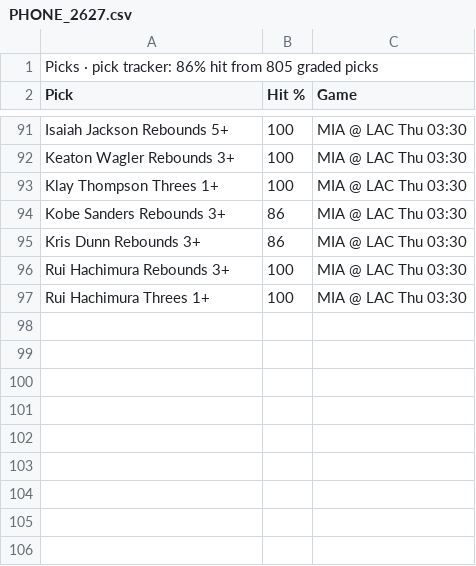
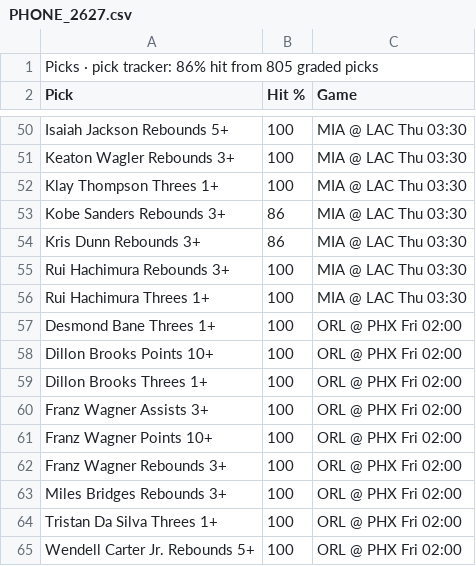
Before and after one commit to 7wilite7/Nba-Stats, a CSV file: out/PHONE_2627.csv, drawn as a sheet; only a part is shown, gaps mark what is left out; the diff covers the shown part only; the diff names each change by its address in the sheet, - before the commit and + after, or states it on an @@ line.

```diff
--- a/out/PHONE_2627.csv
+++ b/out/PHONE_2627.csv
+row 57: Desmond Bane Threes 1+ | 100 | ORL @ PHX Fri 02:00
+row 58: Dillon Brooks Points 10+ | 100 | ORL @ PHX Fri 02:00
+row 59: Dillon Brooks Threes 1+ | 100 | ORL @ PHX Fri 02:00
+row 60: Franz Wagner Assists 3+ | 100 | ORL @ PHX Fri 02:00
+row 61: Franz Wagner Points 10+ | 100 | ORL @ PHX Fri 02:00
+row 62: Franz Wagner Rebounds 3+ | 100 | ORL @ PHX Fri 02:00
+row 63: Miles Bridges Rebounds 3+ | 100 | ORL @ PHX Fri 02:00
+row 64: Tristan Da Silva Threes 1+ | 100 | ORL @ PHX Fri 02:00
+row 65: Wendell Carter Jr. Rebounds 5+ | 100 | ORL @ PHX Fri 02:00
```
Also changed, not shown: 41 removed rows elsewhere in this file, out/GAMES_2627.csv, out/GAMES_blend.csv, 15 other files.
